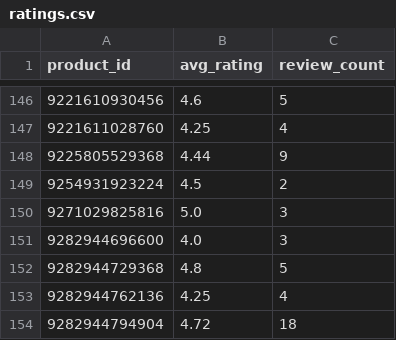
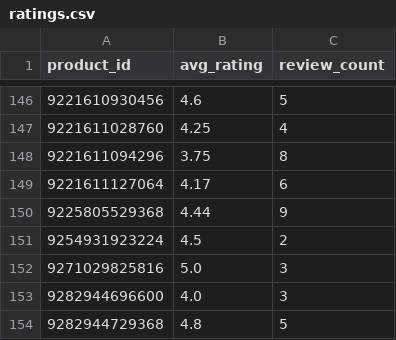
Before and after one commit to christoffer-cherry/feed, a CSV file: docs/ratings.csv, drawn as a sheet; only a part is shown, gaps mark what is left out; the shorter side is filled out with more unchanged rows; the diff names each change by its address in the sheet, - before the commit and + after, or states it on an @@ line.

```diff
--- a/docs/ratings.csv
+++ b/docs/ratings.csv
+row 148: 9221611094296 | 3.75 | 8
+row 149: 9221611127064 | 4.17 | 6
```
Also changed, not shown: 2 other files.
